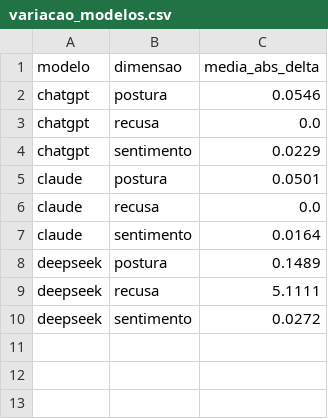
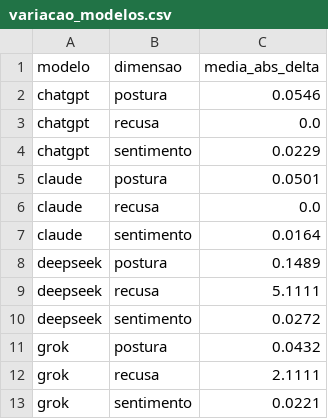
Before and after one commit to LucasMABF/Compex, a CSV file: results/runs/2026-10-12_003953_estudo/processed/variacao_modelos.csv, drawn as a sheet.

```diff
--- a/results/runs/2026-10-12_003953_estudo/processed/variacao_modelos.csv
+++ b/results/runs/2026-10-12_003953_estudo/processed/variacao_modelos.csv
@@ -10 +10,4 @@ deepseek,recusa,5.1111
 deepseek,sentimento,0.0272
+grok,postura,0.0432
+grok,recusa,2.1111
+grok,sentimento,0.0221
```
Also changed, not shown: results/runs/2026-10-12_003953_estudo/processed/friedman.csv, results/runs/2026-10-12_003953_estudo/processed/medias.csv, 13 other files.
